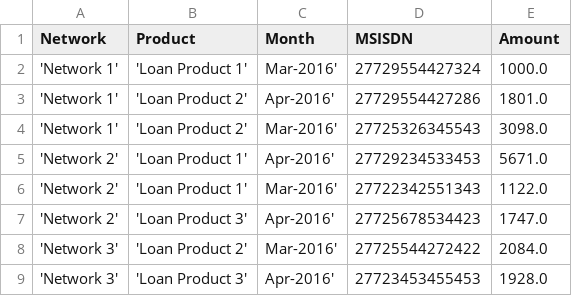
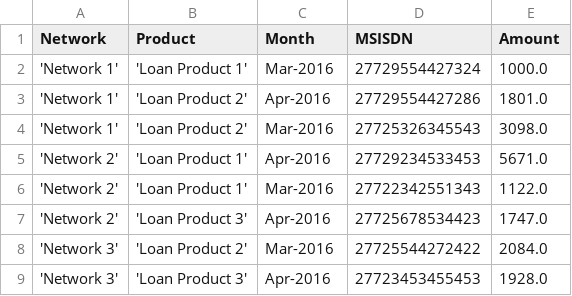
Before and after one commit to Kimmirikwa/DS-SOLUTIONS, a CSV file: output/Output.csv, drawn as a sheet.

Commit message:
get the month correctly

```diff
--- a/output/Output.csv
+++ b/output/Output.csv
@@ -1,9 +1,9 @@
 Network,Product,Month,MSISDN,Amount
-'Network 1','Loan Product 1',Mar-2016',27729554427324,1000.0
-'Network 1','Loan Product 2',Apr-2016',27729554427286,1801.0
-'Network 1','Loan Product 2',Mar-2016',27725326345543,3098.0
-'Network 2','Loan Product 1',Apr-2016',27729234533453,5671.0
-'Network 2','Loan Product 1',Mar-2016',27722342551343,1122.0
-'Network 2','Loan Product 3',Apr-2016',27725678534423,1747.0
-'Network 3','Loan Product 2',Mar-2016',27725544272422,2084.0
-'Network 3','Loan Product 3',Apr-2016',27723453455453,1928.0
+'Network 1','Loan Product 1',Mar-2016,27729554427324,1000.0
+'Network 1','Loan Product 2',Apr-2016,27729554427286,1801.0
+'Network 1','Loan Product 2',Mar-2016,27725326345543,3098.0
+'Network 2','Loan Product 1',Apr-2016,27729234533453,5671.0
+'Network 2','Loan Product 1',Mar-2016,27722342551343,1122.0
+'Network 2','Loan Product 3',Apr-2016,27725678534423,1747.0
+'Network 3','Loan Product 2',Mar-2016,27725544272422,2084.0
+'Network 3','Loan Product 3',Apr-2016,27723453455453,1928.0
```
Also changed, not shown: 1 other file.
